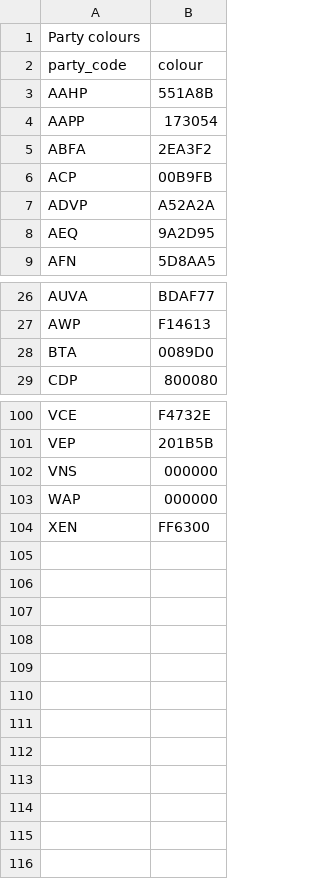
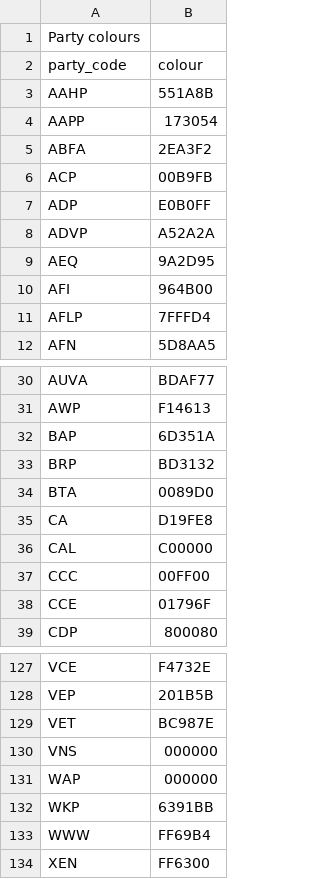
Before and after one commit to GusEvans/SenateGrapher, a CSV file: data_in/party color codes.csv, drawn as a sheet; only a part is shown, gaps mark what is left out; the diff covers the shown part only; the diff names each change by its address in the sheet, - before the commit and + after, or states it on an @@ line.

```diff
--- a/data_in/party color codes.csv
+++ b/data_in/party color codes.csv
+row 7: ADP | E0B0FF
+row 10: AFI | 964B00
+row 11: AFLP | 7FFFD4
+row 32: BAP | 6D351A
+row 33: BRP | BD3132
+row 35: CA | D19FE8
+row 36: CAL | C00000
+row 37: CCC | 00FF00
+row 38: CCE | 01796F
+row 129: VET | BC987E
+row 132: WKP | 6391BB
+row 133: WWW | FF69B4
```
Also changed, not shown: 18 added rows elsewhere in this file.
